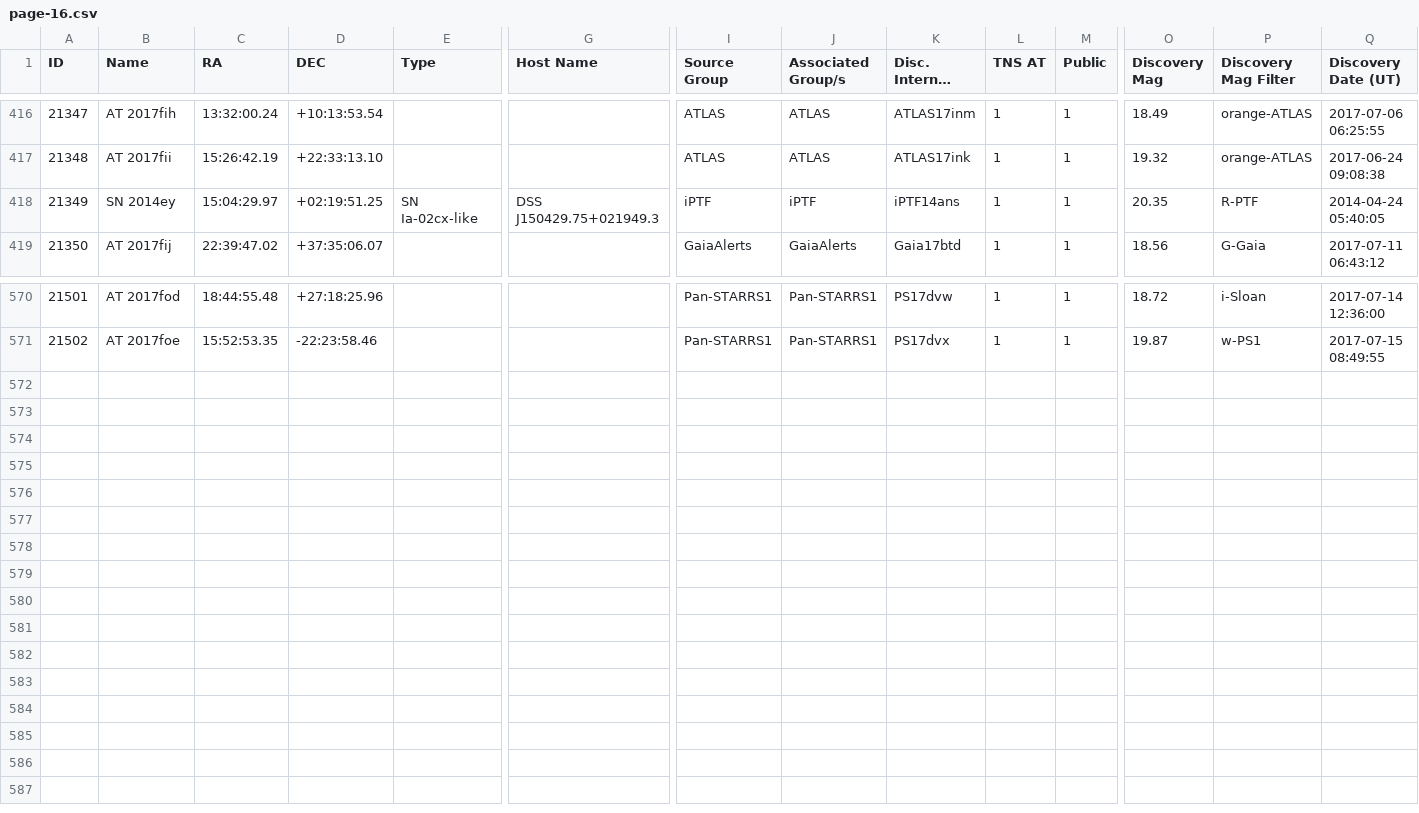
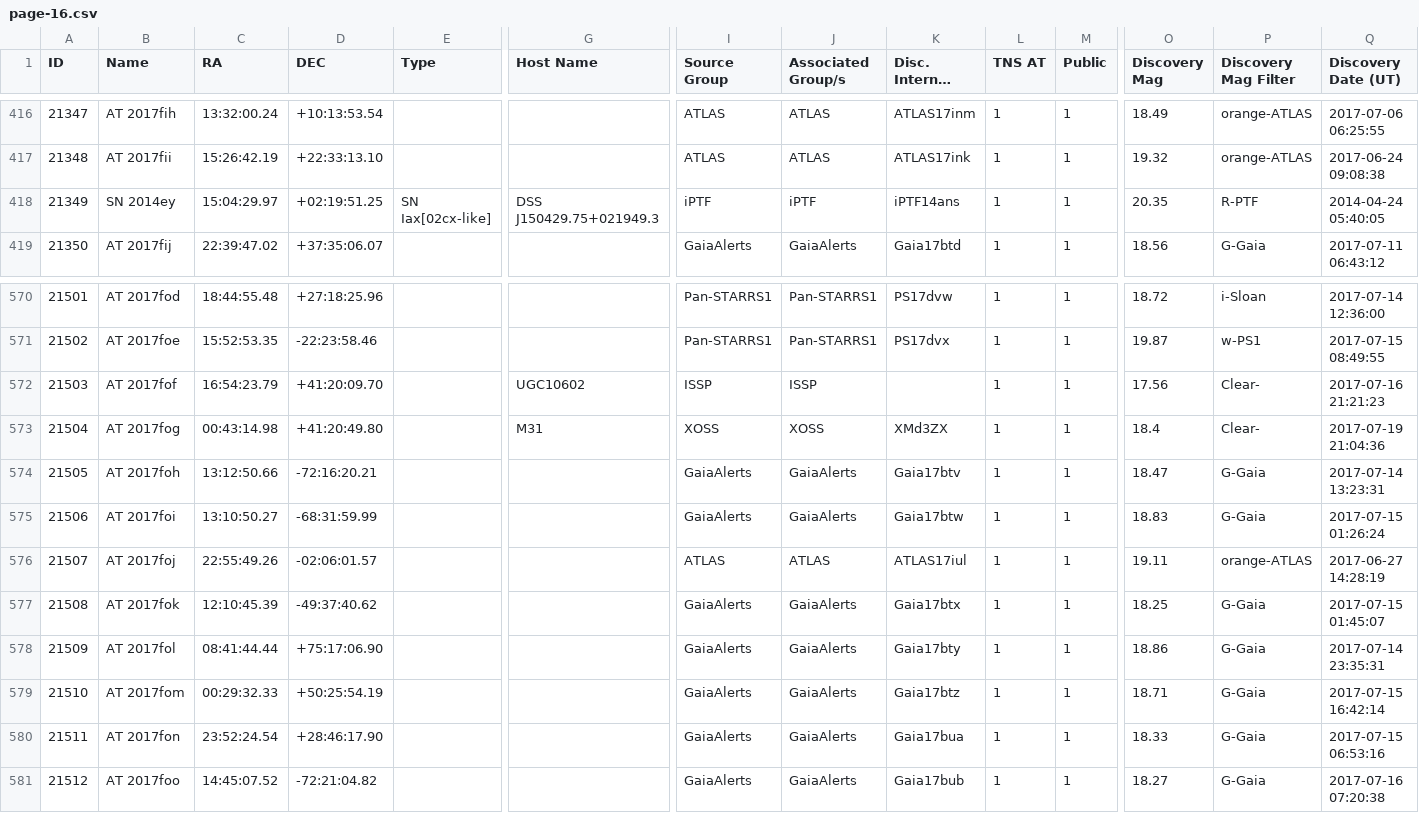
Before and after one commit to astrocatalogs/tde-external, a CSV file: TNS/page-16.csv, drawn as a sheet; only a part is shown, gaps mark what is left out; long unchanged cells end in …; rows hold the shown columns only; the diff names each change by its address in the sheet, - before the commit and + after, or states it on an @@ line.

Commit message:
Astrocats v'0.3.25' SHA'013e7d9f8abc86a8c299a802263a0620de35fd37' - TidalDisruptionCatalog SHA'60f4b749db7472cd325623d3620a3f6701d5bec1' : 'push' - adding all files.

```diff
--- a/TNS/page-16.csv
+++ b/TNS/page-16.csv
-E418 (Type): SN Ia-02cx-like
+E418 (Type): SN Iax[02cx-like]
+row 572: 21503 | AT 2017fof | 16:54:23.79 | +41:20:09.70 |  | UGC10602 | ISSP | ISSP |  | 1 | 1 | 17.56 | Clear- | 2017-07-16 21:21:23
+row 573: 21504 | AT 2017fog | 00:43:14.98 | +41:20:49.80 |  | M31 | XOSS | XOSS | XMd3ZX | 1 | 1 | 18.4 | Clear- | 2017-07-19 21:04:36
+row 574: 21505 | AT 2017foh | 13:12:50.66 | -72:16:20.21 |  |  | GaiaAlerts | GaiaAlerts | Gaia17btv | 1 | 1 | 18.47 | G-Gaia | 2017-07-14 13:23:31
+row 575: 21506 | AT 2017foi | 13:10:50.27 | -68:31:59.99 |  |  | GaiaAlerts | GaiaAlerts | Gaia17btw | 1 | 1 | 18.83 | G-Gaia | 2017-07-15 01:26:24
+row 576: 21507 | AT 2017foj | 22:55:49.26 | -02:06:01.57 |  |  | ATLAS | ATLAS | ATLAS17iul | 1 | 1 | 19.11 | orange-ATLAS | 2017-06-27 14:28:19
+row 577: 21508 | AT 2017fok | 12:10:45.39 | -49:37:40.62 |  |  | GaiaAlerts | GaiaAlerts | Gaia17btx | 1 | 1 | 18.25 | G-Gaia | 2017-07-15 01:45:07
+row 578: 21509 | AT 2017fol | 08:41:44.44 | +75:17:06.90 |  |  | GaiaAlerts | GaiaAlerts | Gaia17bty | 1 | 1 | 18.86 | G-Gaia | 2017-07-14 23:35:31
+row 579: 21510 | AT 2017fom | 00:29:32.33 | +50:25:54.19 |  |  | GaiaAlerts | GaiaAlerts | Gaia17btz | 1 | 1 | 18.71 | G-Gaia | 2017-07-15 16:42:14
+row 580: 21511 | AT 2017fon | 23:52:24.54 | +28:46:17.90 |  |  | GaiaAlerts | GaiaAlerts | Gaia17bua | 1 | 1 | 18.33 | G-Gaia | 2017-07-15 06:53:16
+row 581: 21512 | AT 2017foo | 14:45:07.52 | -72:21:04.82 |  |  | GaiaAlerts | GaiaAlerts | Gaia17bub | 1 | 1 | 18.27 | G-Gaia | 2017-07-16 07:20:38
```
Also changed, not shown: TNS/index.csv, TNS/page-07.csv, 5 other files.
